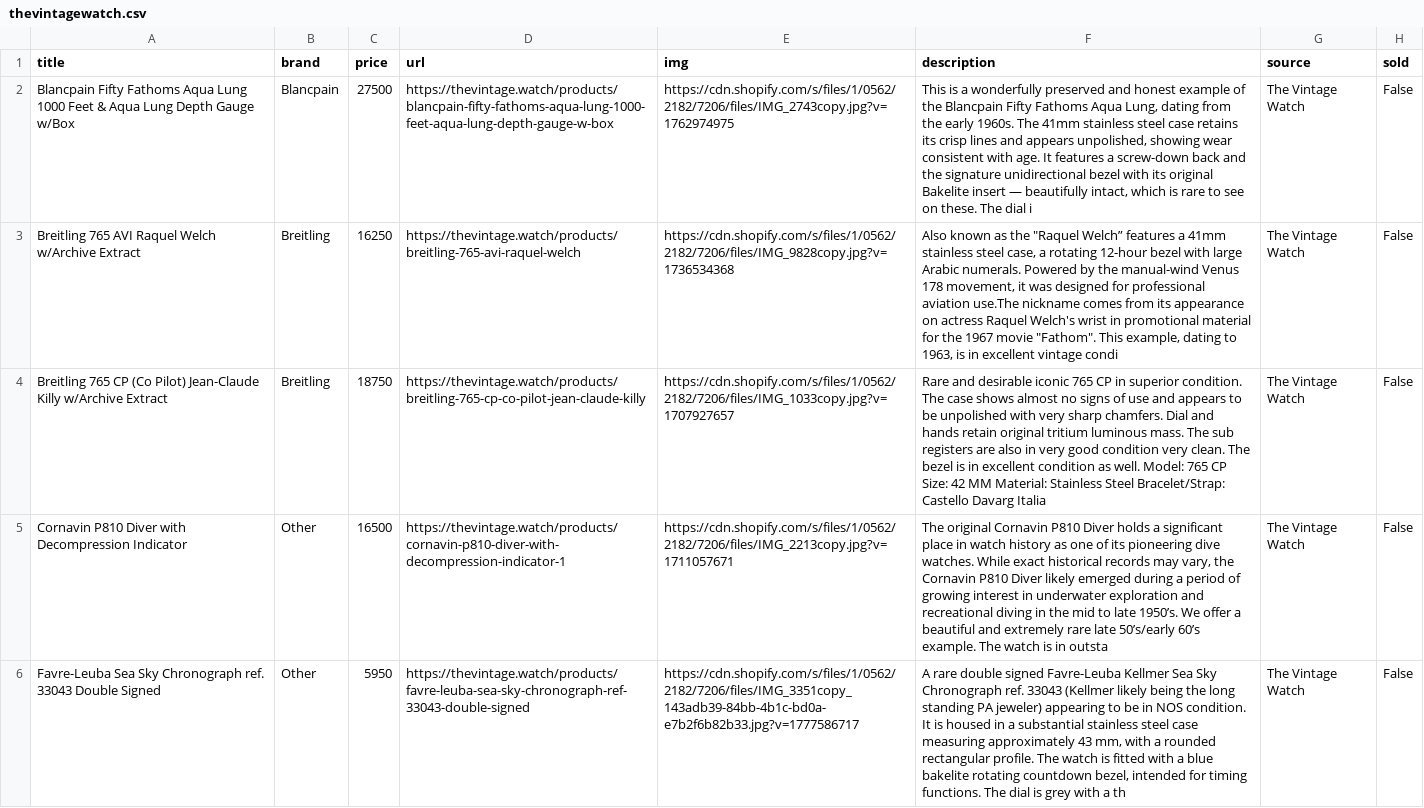
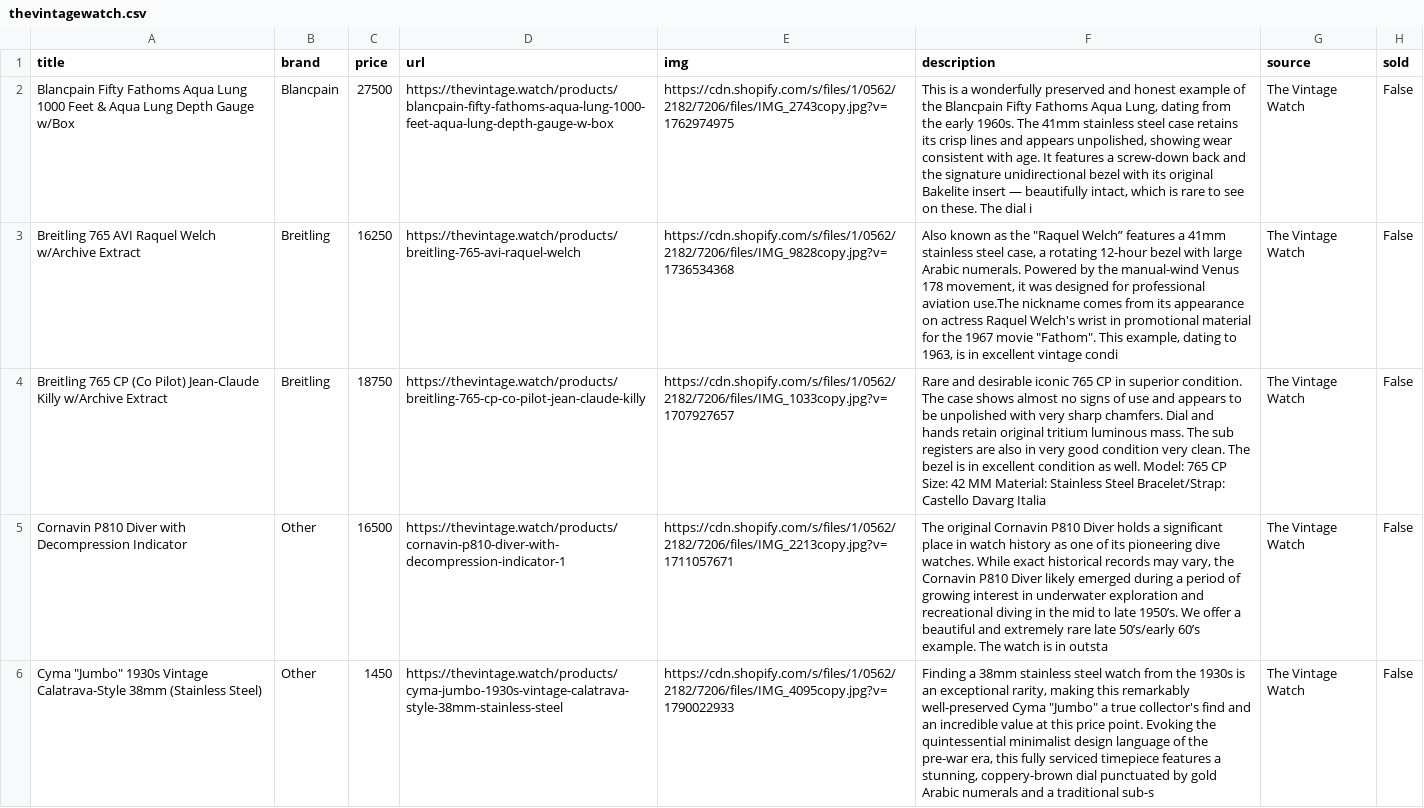
Before and after one commit to markatmutter-cloud/watchlist, a CSV file: data/thevintagewatch.csv, drawn as a sheet; only a part is shown; the shorter side is filled out with more unchanged rows; the diff covers the shown part only; the diff names each change by its address in the sheet, - before the commit and + after, or states it on an @@ line.

```diff
--- a/data/thevintagewatch.csv
+++ b/data/thevintagewatch.csv
+row 6: Cyma "Jumbo" 1930s Vintage Calatrava-Style 38mm (Stainless Steel) | Other | 1450 | https://thevintage.watch/products/cyma-jumbo-1930s-vintage-calatrava-style-38mm-stainless-steel | https://cdn.shopify.com/s/files/1/0562/2182/7206/files/IMG_4095copy.jpg?v=1790022933 | Finding a 38mm stainless steel watch from the 1930s is an exceptional rarity, making this remarkably well-preserved Cyma "Jumbo" a true collector's find and an incredible value at this price point. Evoking the quintessential minimalist design language of the pre-war era, this fully serviced timepiece features a stunning, coppery-brown dial punctuated by gold Arabic numerals and a traditional sub-s | The Vintage Watch | False
```
Also changed, not shown: 1 added row elsewhere in this file, data/craftandtailored.csv, data/lunaroyster.csv, 19 other files.
